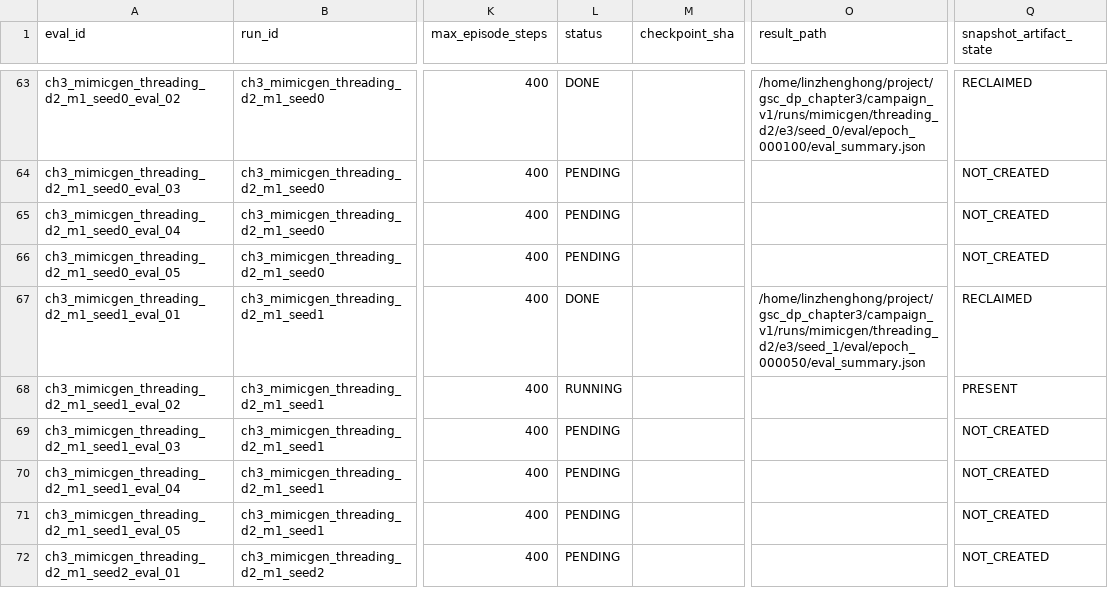
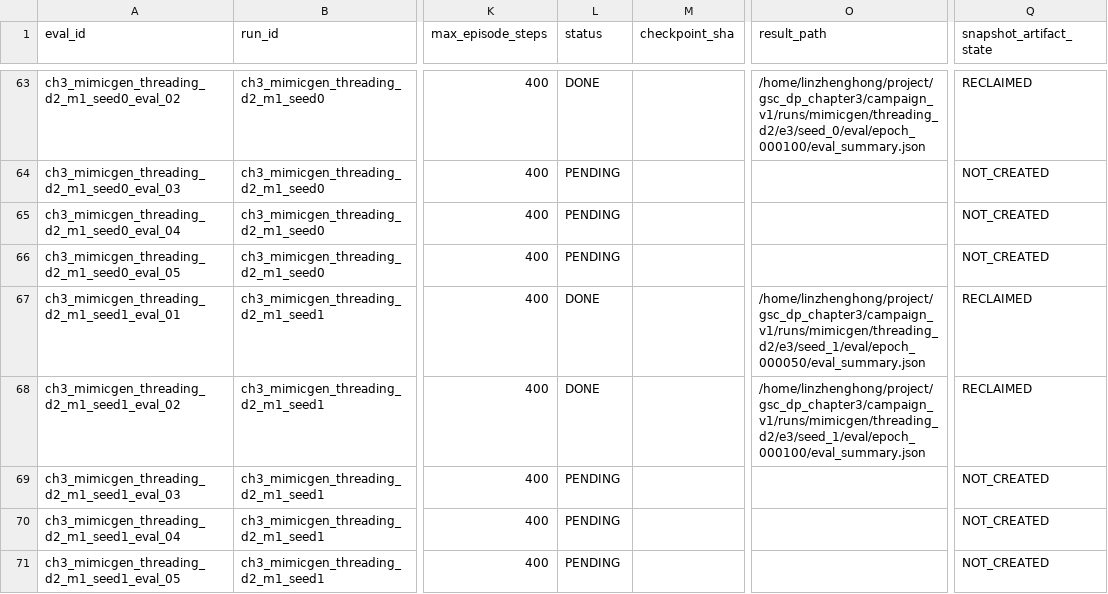
Before and after one commit to Lin-zh-handsome/depth, a CSV file: experiments/ch3/eval_manifest.csv, drawn as a sheet; only a part is shown, gaps mark what is left out; the shorter side is filled out with more unchanged rows; the diff names each change by its address in the sheet, - before the commit and + after, or states it on an @@ line.

```diff
--- a/experiments/ch3/eval_manifest.csv
+++ b/experiments/ch3/eval_manifest.csv
-L68 (status): RUNNING
+L68 (status): DONE
-O68 (result_path): (empty)
+O68 (result_path): /home/linzhenghong/project/gsc_dp_chapter3/campaign_v1/runs/mimicgen/threading_d2/e3/seed_1/eval/epoch_000100/eval_summary.json
-Q68 (snapshot_artifact_state): PRESENT
+Q68 (snapshot_artifact_state): RECLAIMED
```
Also changed, not shown: experiments/ch3/eval_results.csv, 6 other files.
